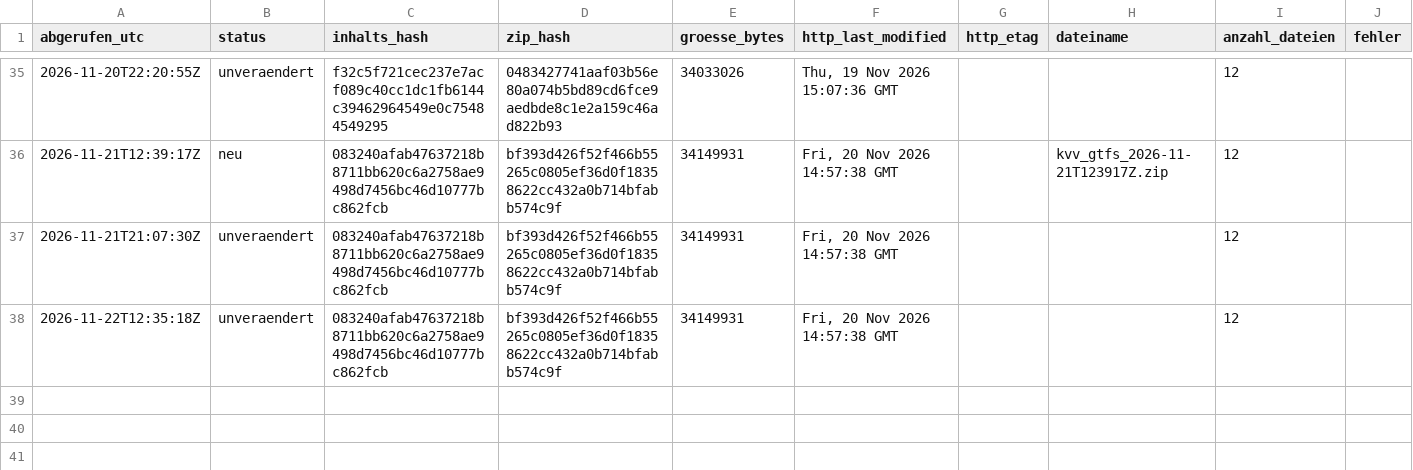
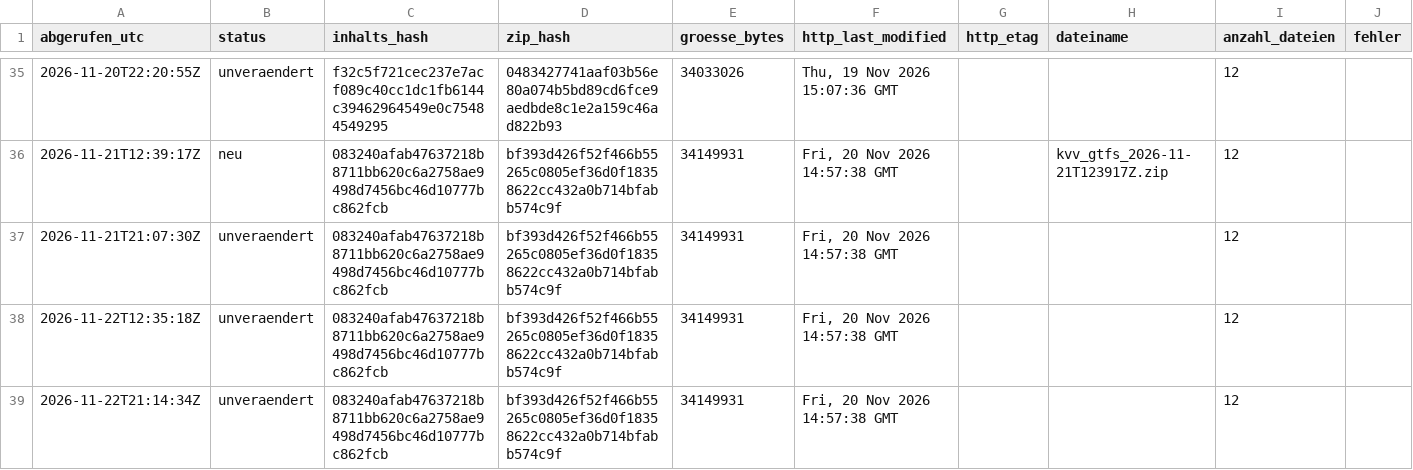
Before and after one commit to rtoschpulotov/kvv-fahrplanmonitor, a CSV file: data/snapshot_register.csv, drawn as a sheet; only a part is shown, gaps mark what is left out; the diff names each change by its address in the sheet, - before the commit and + after, or states it on an @@ line.

Commit message:
Snapshot-Register: unveraendert 2026-11-22

```diff
--- a/data/snapshot_register.csv
+++ b/data/snapshot_register.csv
+row 39: 2026-11-22T21:14:34Z | unveraendert | 083240afab47637218b8711bb620c6a2758ae9498d7456bc46d10777bc862fcb | bf393d426f52f466b55265c0805ef36d0f18358622cc432a0b714bfabb574c9f | 34149931 | Fri, 20 Nov 2026 14:57:38 GMT |  |  | 12
```
